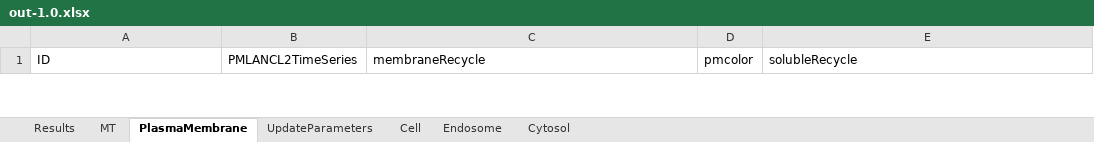
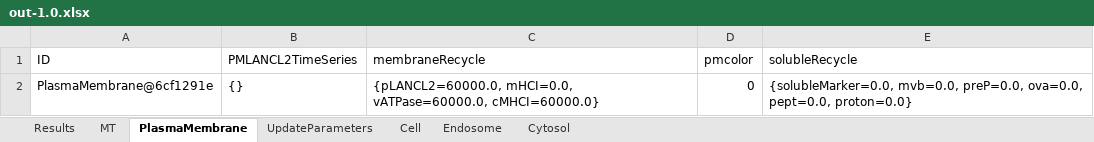
Before and after one commit to franconieto/endomembraneSystem, an Excel workbook: out-1.0.xlsx, sheet PlasmaMembrane, drawn as a sheet; only a part is shown; values as stored, in another font and other column widths than the file's, no borders; the diff covers the shown part only; the diff names each change by its address in the sheet, - before the commit and + after, or states it on an @@ line.

```diff
--- a/out-1.0.xlsx (sheet PlasmaMembrane)
+++ b/out-1.0.xlsx (sheet PlasmaMembrane)
+row 2: PlasmaMembrane@6cf1291e | {} | {pLANCL2=60000.0, mHCI=0.0, vATPase=60000.0, cMHCI=60000.0} | 0 | {solubleMarker=0.0, mvb=0.0, preP=0.0, ova=0.0, pept=0.0, proton=0.0}
```
Also changed, not shown: 1 removed row elsewhere in this sheet, sheet Cytosol, sheet Endosome, sheet MT, sheet Cell, sheet UpdateParameters, sheet Results, InputIntrTransp3-16-8.xlsm, InputIntrTransp3.xlsm, 9 other files.
